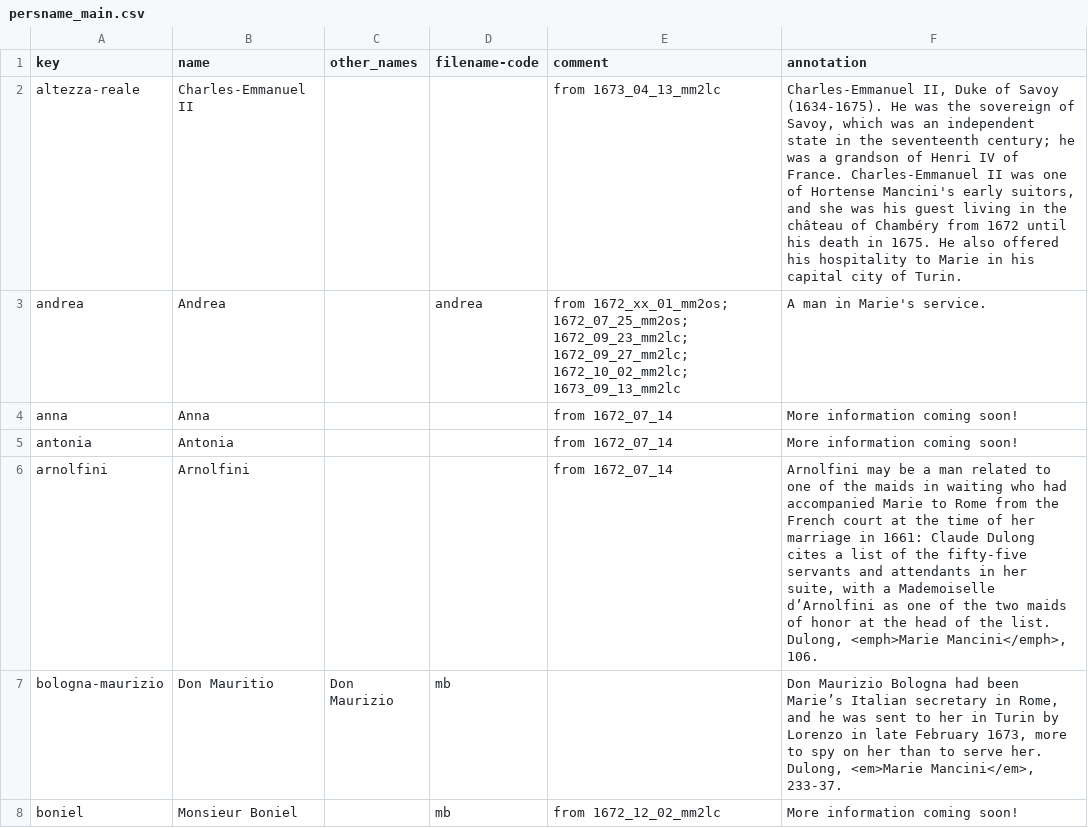
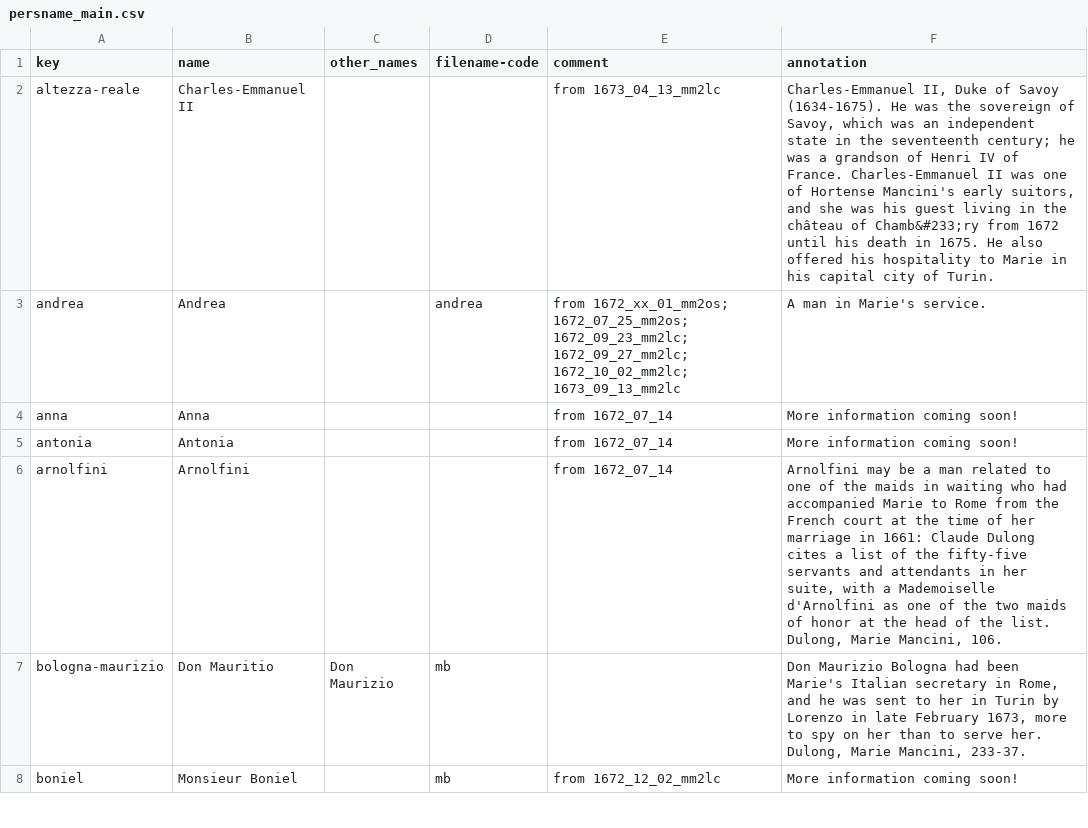
Before and after one commit to thecdil/mancini_source, a CSV file: _data/persname_main.csv, drawn as a sheet; only a part is shown; the diff covers the shown part only.

```diff
--- a/_data/persname_main.csv
+++ b/_data/persname_main.csv
@@ -1,3 +1,3 @@
 key,name,other_names,filename-code,comment,annotation
-altezza-reale,Charles-Emmanuel II,,,from 1673_04_13_mm2lc,"Charles-Emmanuel II, Duke of Savoy (1634-1675). He was the sovereign of Savoy, which was an independent state in the seventeenth century; he was a grandson of Henri IV of France. Charles-Emmanuel II was one of Hortense Mancini's early suitors, and she was his guest living in the château of Chambéry from 1672 until his death in 1675. He also offered his hospitality to Marie in his capital city of Turin."
+altezza-reale,Charles-Emmanuel II,,,from 1673_04_13_mm2lc,"Charles-Emmanuel II, Duke of Savoy (1634-1675). He was the sovereign of Savoy, which was an independent state in the seventeenth century; he was a grandson of Henri IV of France. Charles-Emmanuel II was one of Hortense Mancini's early suitors, and she was his guest living in the château of Chamb&#233;ry from 1672 until his death in 1675. He also offered his hospitality to Marie in his capital city of Turin."
 andrea,Andrea,,andrea,from 1672_xx_01_mm2os; 1672_07_25_mm2os; 1672_09_23_mm2lc; 1672_09_27_mm2lc; 1672_10_02_mm2lc; 1673_09_13_mm2lc,A man in Marie's service.
@@ -5,4 +5,4 @@ anna,Anna,,,from 1672_07_14,More information coming soon!
 antonia,Antonia,,,from 1672_07_14,More information coming soon!
-arnolfini,Arnolfini,,,from 1672_07_14,"Arnolfini may be a man related to one of the maids in waiting who had accompanied Marie to Rome from the French court at the time of her marriage in 1661: Claude Dulong cites a list of the fifty-five servants and attendants in her suite, with a Mademoiselle d’Arnolfini as one of the two maids of honor at the head of the list. Dulong, <emph>Marie Mancini</emph>, 106."
-bologna-maurizio,Don Mauritio,Don Maurizio,mb,,"Don Maurizio Bologna had been Marie’s Italian secretary in Rome, and he was sent to her in Turin by Lorenzo in late February 1673, more to spy on her than to serve her. Dulong, <em>Marie Mancini</em>, 233-37."
+arnolfini,Arnolfini,,,from 1672_07_14,"Arnolfini may be a man related to one of the maids in waiting who had accompanied Marie to Rome from the French court at the time of her marriage in 1661: Claude Dulong cites a list of the fifty-five servants and attendants in her suite, with a Mademoiselle d'Arnolfini as one of the two maids of honor at the head of the list. Dulong, Marie Mancini, 106."
+bologna-maurizio,Don Mauritio,Don Maurizio,mb,,"Don Maurizio Bologna had been Marie's Italian secretary in Rome, and he was sent to her in Turin by Lorenzo in late February 1673, more to spy on her than to serve her. Dulong, Marie Mancini, 233-37."
 boniel,Monsieur Boniel,,mb,from 1672_12_02_mm2lc,More information coming soon!
```
Also changed, not shown: 11 edited cells elsewhere in this file, _data/annotations.csv, 17 other files.
